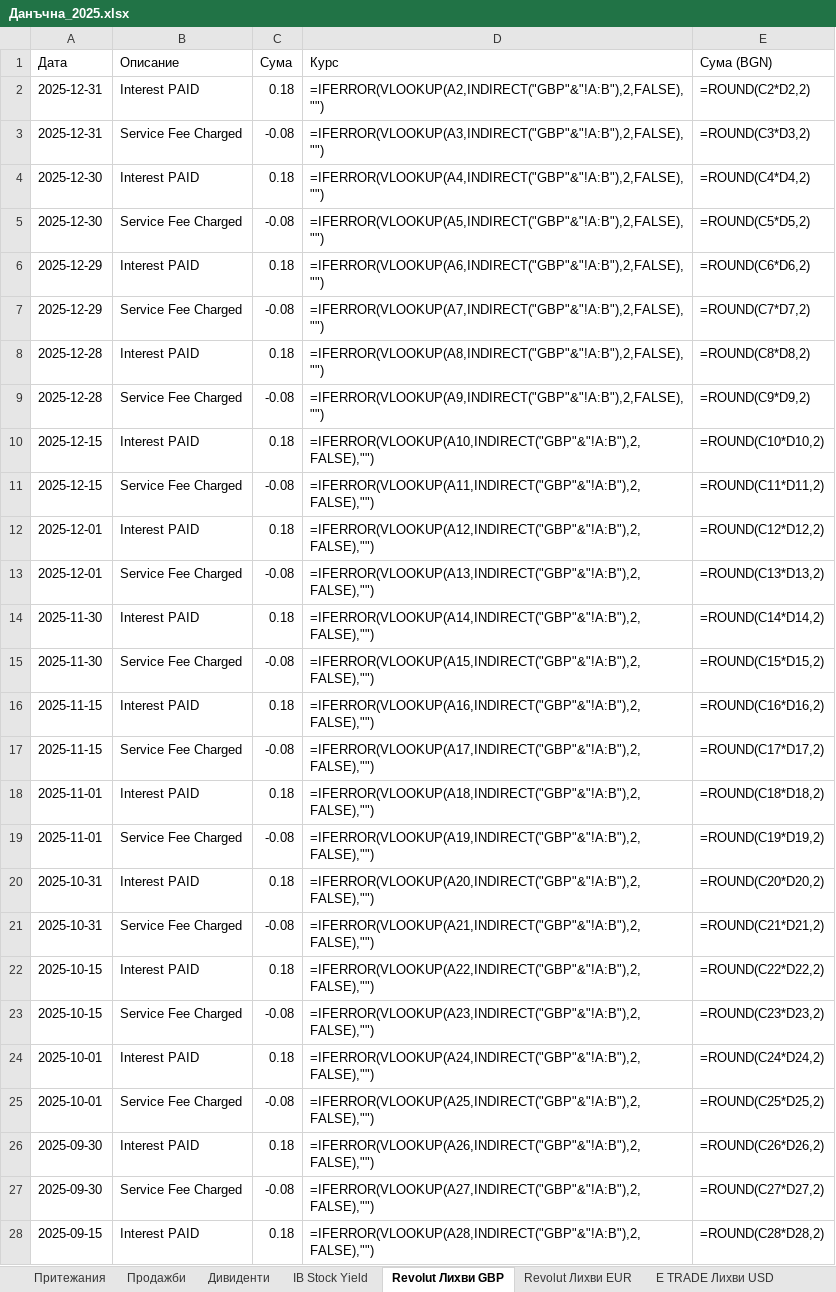
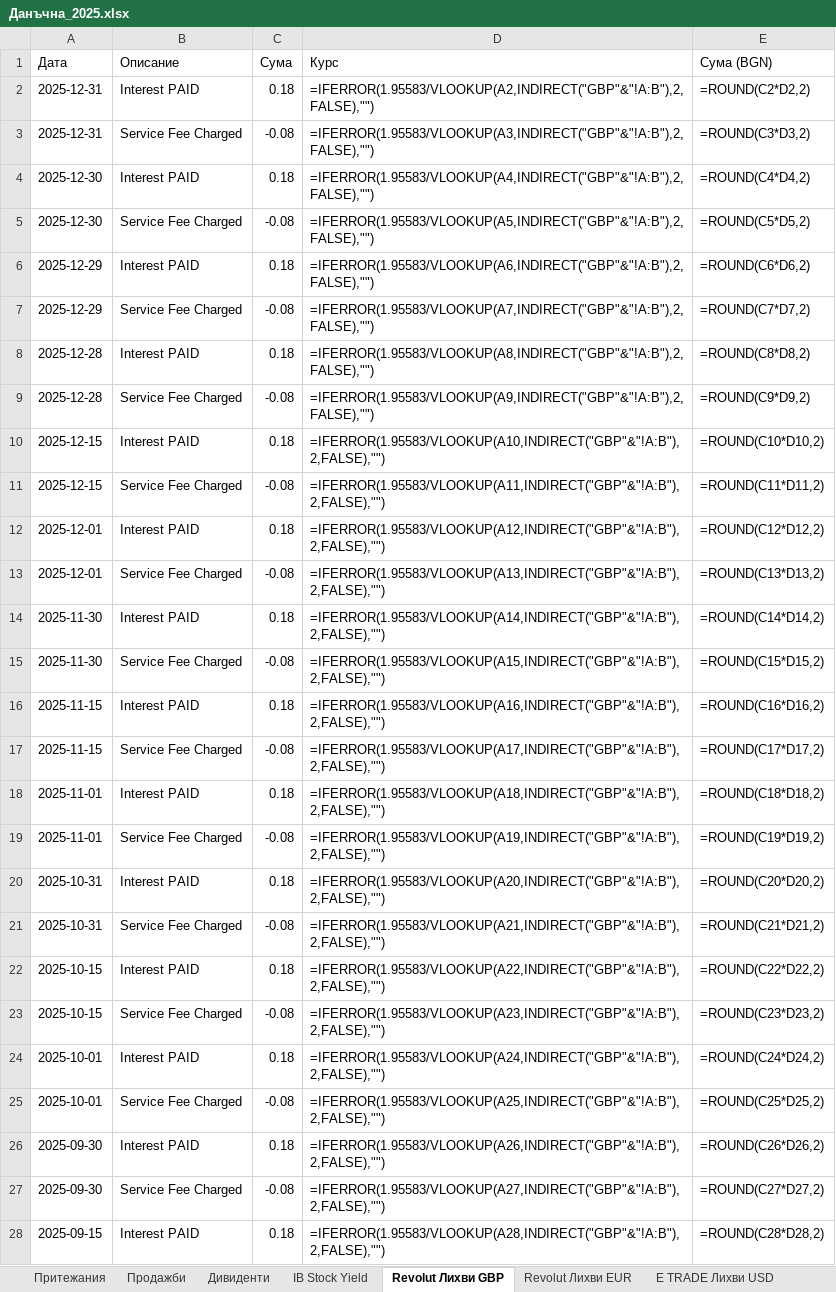
Before and after one commit to vtrifonov/bulgarian-tax-declaration, an Excel workbook: samples/Данъчна_2025.xlsx, sheet Revolut Лихви GBP, drawn as a sheet; only a part is shown; values as stored, in another font and other column widths than the file's, no borders; formulas without a stored value are shown as written; the diff covers the shown part only; the diff names each change by its address in the sheet, - before the commit and + after, or states it on an @@ line.

```diff
--- a/samples/Данъчна_2025.xlsx (sheet Revolut Лихви GBP)
+++ b/samples/Данъчна_2025.xlsx (sheet Revolut Лихви GBP)
-D2 (Курс): =IFERROR(VLOOKUP(A2,INDIRECT("GBP"&"!A:B"),2,FALSE),"")
+D2 (Курс): =IFERROR(1.95583/VLOOKUP(A2,INDIRECT("GBP"&"!A:B"),2,FALSE),"")
-D3 (Курс): =IFERROR(VLOOKUP(A3,INDIRECT("GBP"&"!A:B"),2,FALSE),"")
+D3 (Курс): =IFERROR(1.95583/VLOOKUP(A3,INDIRECT("GBP"&"!A:B"),2,FALSE),"")
-D4 (Курс): =IFERROR(VLOOKUP(A4,INDIRECT("GBP"&"!A:B"),2,FALSE),"")
+D4 (Курс): =IFERROR(1.95583/VLOOKUP(A4,INDIRECT("GBP"&"!A:B"),2,FALSE),"")
-D5 (Курс): =IFERROR(VLOOKUP(A5,INDIRECT("GBP"&"!A:B"),2,FALSE),"")
+D5 (Курс): =IFERROR(1.95583/VLOOKUP(A5,INDIRECT("GBP"&"!A:B"),2,FALSE),"")
-D6 (Курс): =IFERROR(VLOOKUP(A6,INDIRECT("GBP"&"!A:B"),2,FALSE),"")
+D6 (Курс): =IFERROR(1.95583/VLOOKUP(A6,INDIRECT("GBP"&"!A:B"),2,FALSE),"")
-D7 (Курс): =IFERROR(VLOOKUP(A7,INDIRECT("GBP"&"!A:B"),2,FALSE),"")
+D7 (Курс): =IFERROR(1.95583/VLOOKUP(A7,INDIRECT("GBP"&"!A:B"),2,FALSE),"")
-D8 (Курс): =IFERROR(VLOOKUP(A8,INDIRECT("GBP"&"!A:B"),2,FALSE),"")
+D8 (Курс): =IFERROR(1.95583/VLOOKUP(A8,INDIRECT("GBP"&"!A:B"),2,FALSE),"")
-D9 (Курс): =IFERROR(VLOOKUP(A9,INDIRECT("GBP"&"!A:B"),2,FALSE),"")
+D9 (Курс): =IFERROR(1.95583/VLOOKUP(A9,INDIRECT("GBP"&"!A:B"),2,FALSE),"")
-D10 (Курс): =IFERROR(VLOOKUP(A10,INDIRECT("GBP"&"!A:B"),2,FALSE),"")
+D10 (Курс): =IFERROR(1.95583/VLOOKUP(A10,INDIRECT("GBP"&"!A:B"),2,FALSE),"")
-D11 (Курс): =IFERROR(VLOOKUP(A11,INDIRECT("GBP"&"!A:B"),2,FALSE),"")
+D11 (Курс): =IFERROR(1.95583/VLOOKUP(A11,INDIRECT("GBP"&"!A:B"),2,FALSE),"")
-D12 (Курс): =IFERROR(VLOOKUP(A12,INDIRECT("GBP"&"!A:B"),2,FALSE),"")
+D12 (Курс): =IFERROR(1.95583/VLOOKUP(A12,INDIRECT("GBP"&"!A:B"),2,FALSE),"")
-D13 (Курс): =IFERROR(VLOOKUP(A13,INDIRECT("GBP"&"!A:B"),2,FALSE),"")
+D13 (Курс): =IFERROR(1.95583/VLOOKUP(A13,INDIRECT("GBP"&"!A:B"),2,FALSE),"")
-D14 (Курс): =IFERROR(VLOOKUP(A14,INDIRECT("GBP"&"!A:B"),2,FALSE),"")
+D14 (Курс): =IFERROR(1.95583/VLOOKUP(A14,INDIRECT("GBP"&"!A:B"),2,FALSE),"")
-D15 (Курс): =IFERROR(VLOOKUP(A15,INDIRECT("GBP"&"!A:B"),2,FALSE),"")
+D15 (Курс): =IFERROR(1.95583/VLOOKUP(A15,INDIRECT("GBP"&"!A:B"),2,FALSE),"")
-D16 (Курс): =IFERROR(VLOOKUP(A16,INDIRECT("GBP"&"!A:B"),2,FALSE),"")
+D16 (Курс): =IFERROR(1.95583/VLOOKUP(A16,INDIRECT("GBP"&"!A:B"),2,FALSE),"")
-D17 (Курс): =IFERROR(VLOOKUP(A17,INDIRECT("GBP"&"!A:B"),2,FALSE),"")
+D17 (Курс): =IFERROR(1.95583/VLOOKUP(A17,INDIRECT("GBP"&"!A:B"),2,FALSE),"")
-D18 (Курс): =IFERROR(VLOOKUP(A18,INDIRECT("GBP"&"!A:B"),2,FALSE),"")
+D18 (Курс): =IFERROR(1.95583/VLOOKUP(A18,INDIRECT("GBP"&"!A:B"),2,FALSE),"")
-D19 (Курс): =IFERROR(VLOOKUP(A19,INDIRECT("GBP"&"!A:B"),2,FALSE),"")
+D19 (Курс): =IFERROR(1.95583/VLOOKUP(A19,INDIRECT("GBP"&"!A:B"),2,FALSE),"")
-D20 (Курс): =IFERROR(VLOOKUP(A20,INDIRECT("GBP"&"!A:B"),2,FALSE),"")
+D20 (Курс): =IFERROR(1.95583/VLOOKUP(A20,INDIRECT("GBP"&"!A:B"),2,FALSE),"")
-D21 (Курс): =IFERROR(VLOOKUP(A21,INDIRECT("GBP"&"!A:B"),2,FALSE),"")
+D21 (Курс): =IFERROR(1.95583/VLOOKUP(A21,INDIRECT("GBP"&"!A:B"),2,FALSE),"")
-D22 (Курс): =IFERROR(VLOOKUP(A22,INDIRECT("GBP"&"!A:B"),2,FALSE),"")
+D22 (Курс): =IFERROR(1.95583/VLOOKUP(A22,INDIRECT("GBP"&"!A:B"),2,FALSE),"")
-D23 (Курс): =IFERROR(VLOOKUP(A23,INDIRECT("GBP"&"!A:B"),2,FALSE),"")
+D23 (Курс): =IFERROR(1.95583/VLOOKUP(A23,INDIRECT("GBP"&"!A:B"),2,FALSE),"")
-D24 (Курс): =IFERROR(VLOOKUP(A24,INDIRECT("GBP"&"!A:B"),2,FALSE),"")
+D24 (Курс): =IFERROR(1.95583/VLOOKUP(A24,INDIRECT("GBP"&"!A:B"),2,FALSE),"")
-D25 (Курс): =IFERROR(VLOOKUP(A25,INDIRECT("GBP"&"!A:B"),2,FALSE),"")
+D25 (Курс): =IFERROR(1.95583/VLOOKUP(A25,INDIRECT("GBP"&"!A:B"),2,FALSE),"")
-D26 (Курс): =IFERROR(VLOOKUP(A26,INDIRECT("GBP"&"!A:B"),2,FALSE),"")
+D26 (Курс): =IFERROR(1.95583/VLOOKUP(A26,INDIRECT("GBP"&"!A:B"),2,FALSE),"")
-D27 (Курс): =IFERROR(VLOOKUP(A27,INDIRECT("GBP"&"!A:B"),2,FALSE),"")
+D27 (Курс): =IFERROR(1.95583/VLOOKUP(A27,INDIRECT("GBP"&"!A:B"),2,FALSE),"")
-D28 (Курс): =IFERROR(VLOOKUP(A28,INDIRECT("GBP"&"!A:B"),2,FALSE),"")
+D28 (Курс): =IFERROR(1.95583/VLOOKUP(A28,INDIRECT("GBP"&"!A:B"),2,FALSE),"")
```
Also changed, not shown: 47 edited cells elsewhere in this sheet, sheet HKD, sheet USD, sheet GBP, sheet Притежания, sheet Дивиденти, sheet IB Лихви USD, 4 more sheets, 29 other files.
